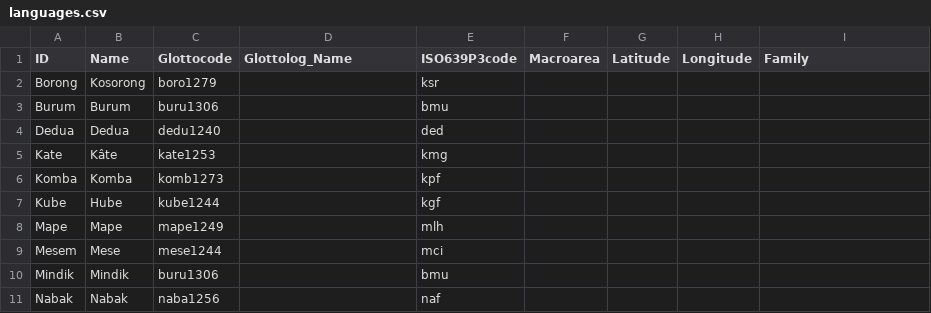
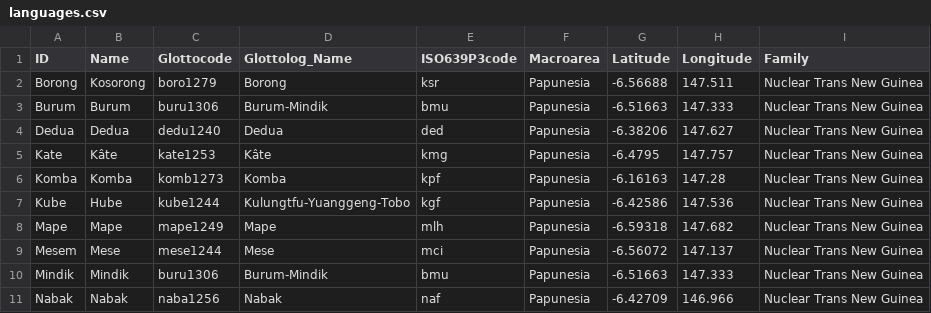
Before and after one commit to lexibank/mcelhanonhuon, a CSV file: cldf/languages.csv, drawn as a sheet; only a part is shown; the diff covers the shown part only.

```diff
--- a/cldf/languages.csv
+++ b/cldf/languages.csv
@@ -1,11 +1,11 @@
 ID,Name,Glottocode,Glottolog_Name,ISO639P3code,Macroarea,Latitude,Longitude,Family
-Borong,Kosorong,boro1279,,ksr,,,,
-Burum,Burum,buru1306,,bmu,,,,
-Dedua,Dedua,dedu1240,,ded,,,,
-Kate,Kâte,kate1253,,kmg,,,,
-Komba,Komba,komb1273,,kpf,,,,
-Kube,Hube,kube1244,,kgf,,,,
-Mape,Mape,mape1249,,mlh,,,,
-Mesem,Mese,mese1244,,mci,,,,
-Mindik,Mindik,buru1306,,bmu,,,,
-Nabak,Nabak,naba1256,,naf,,,,
+Borong,Kosorong,boro1279,Borong,ksr,Papunesia,-6.56688,147.511,Nuclear Trans New Guinea
+Burum,Burum,buru1306,Burum-Mindik,bmu,Papunesia,-6.51663,147.333,Nuclear Trans New Guinea
+Dedua,Dedua,dedu1240,Dedua,ded,Papunesia,-6.38206,147.627,Nuclear Trans New Guinea
+Kate,Kâte,kate1253,Kâte,kmg,Papunesia,-6.4795,147.757,Nuclear Trans New Guinea
+Komba,Komba,komb1273,Komba,kpf,Papunesia,-6.16163,147.28,Nuclear Trans New Guinea
+Kube,Hube,kube1244,Kulungtfu-Yuanggeng-Tobo,kgf,Papunesia,-6.42586,147.536,Nuclear Trans New Guinea
+Mape,Mape,mape1249,Mape,mlh,Papunesia,-6.59318,147.682,Nuclear Trans New Guinea
+Mesem,Mese,mese1244,Mese,mci,Papunesia,-6.56072,147.137,Nuclear Trans New Guinea
+Mindik,Mindik,buru1306,Burum-Mindik,bmu,Papunesia,-6.51663,147.333,Nuclear Trans New Guinea
+Nabak,Nabak,naba1256,Nabak,naf,Papunesia,-6.42709,146.966,Nuclear Trans New Guinea
```
Also changed, not shown: 20 edited cells elsewhere in this file, 2 other files.
